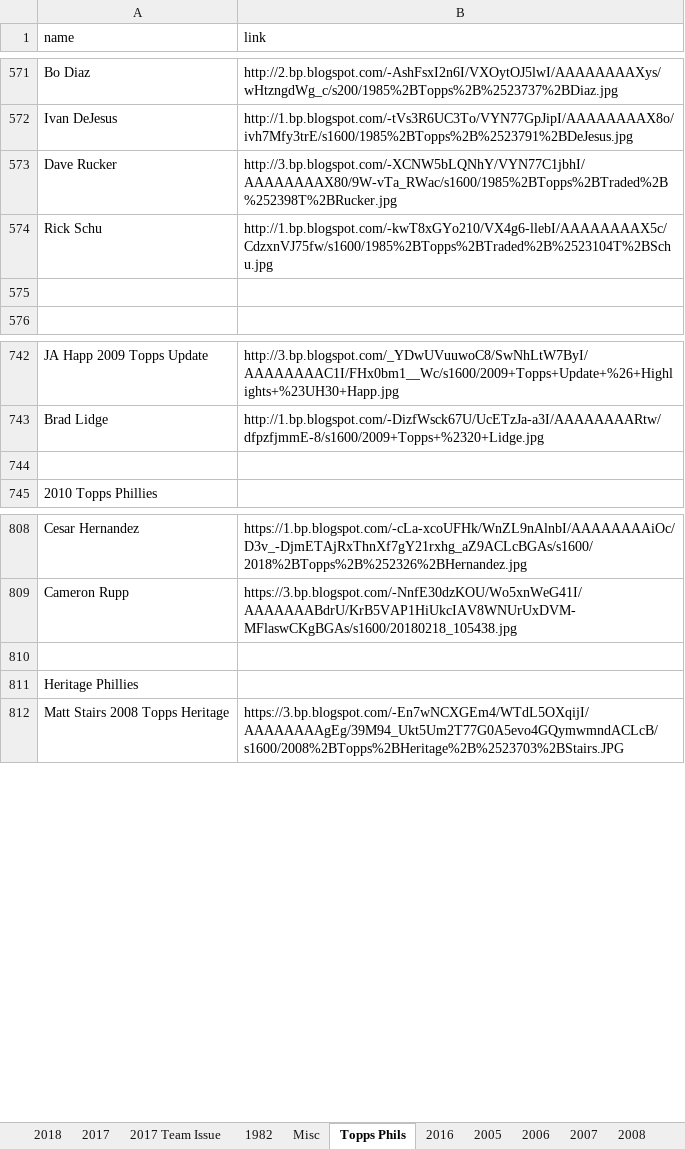
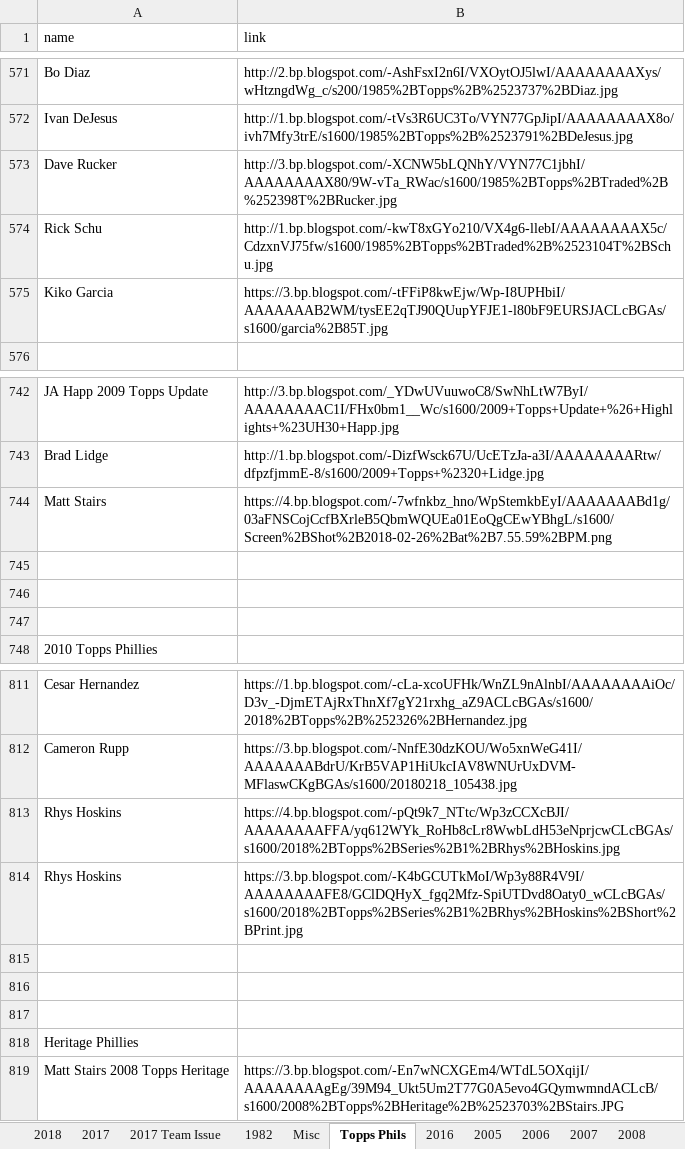
Before and after one commit to Wolfbane50/myApp, an Excel workbook: chachis.xlsx, sheet Topps Phils, drawn as a sheet; only a part is shown, gaps mark what is left out; values as stored, in another font and other column widths than the file's, no borders; the diff names each change by its address in the sheet, - before the commit and + after, or states it on an @@ line.

Commit message:
Chachi update

```diff
--- a/chachis.xlsx (sheet Topps Phils)
+++ b/chachis.xlsx (sheet Topps Phils)
-row 575: (empty)
+row 575: Kiko Garcia | https://3.bp.blogspot.com/-tFFiP8kwEjw/Wp-I8UPHbiI/AAAAAAAB2WM/tysEE2qTJ90QUupYFJE1-l80bF9EURSJACLcBGAs/s1600/garcia%2B85T.jpg
+row 744: Matt Stairs | https://4.bp.blogspot.com/-7wfnkbz_hno/WpStemkbEyI/AAAAAAABd1g/03aFNSCojCcfBXrleB5QbmWQUEa01EoQgCEwYBhgL/s1600/Screen%2BShot%2B2018-02-26%2Bat%2B7.55.59%2BPM.png
+row 745: (empty)
+row 746: (empty)
+row 813: Rhys Hoskins | https://4.bp.blogspot.com/-pQt9k7_NTtc/Wp3zCCXcBJI/AAAAAAAAFFA/yq612WYk_RoHb8cLr8WwbLdH53eNprjcwCLcBGAs/s1600/2018%2BTopps%2BSeries%2B1%2BRhys%2BHoskins.jpg
+row 814: Rhys Hoskins | https://3.bp.blogspot.com/-K4bGCUTkMoI/Wp3y88R4V9I/AAAAAAAAFE8/GClDQHyX_fgq2Mfz-SpiUTDvd8Oaty0_wCLcBGAs/s1600/2018%2BTopps%2BSeries%2B1%2BRhys%2BHoskins%2BShort%2BPrint.jpg
+row 815: (empty)
+row 816: (empty)
```
Also changed, not shown: 8 other files.
